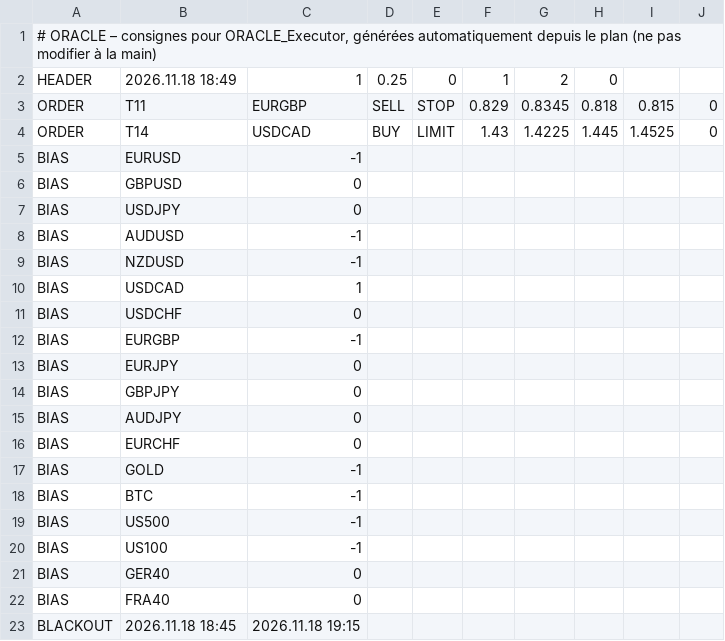
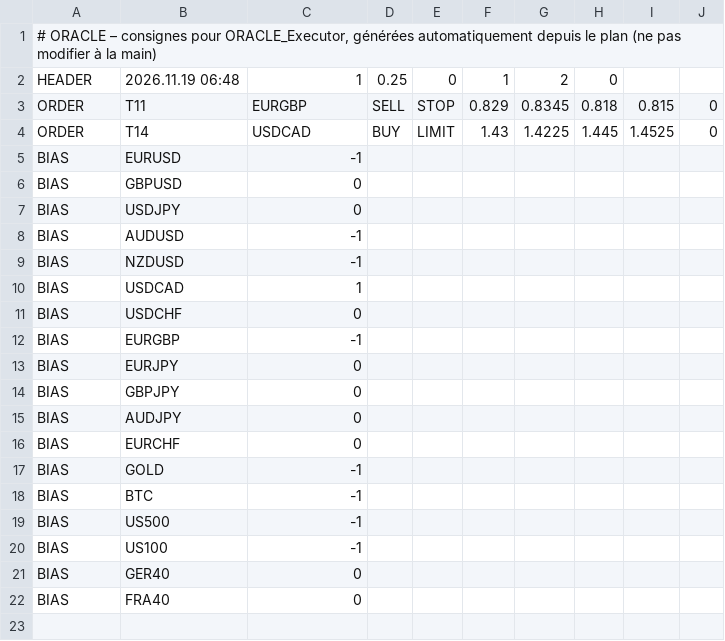
Before and after one commit to ayaohsa-max/oracle-signals, a CSV file: oracle_signals.csv, drawn as a sheet.

Commit message:
Consignes ORACLE 19/11 07:48

```diff
--- a/oracle_signals.csv
+++ b/oracle_signals.csv
@@ -1,3 +1,3 @@
 # ORACLE – consignes pour ORACLE_Executor, générées automatiquement depuis le plan (ne pas modifier à la main)
-HEADER;2026.11.18 18:49;1;0.25;0;1;2;0
+HEADER;2026.11.19 06:48;1;0.25;0;1;2;0
 ORDER;T11;EURGBP;SELL;STOP;0.829;0.8345;0.818;0.815;0
@@ -22,2 +22 @@ BIAS;GER40;0
 BIAS;FRA40;0
-BLACKOUT;2026.11.18 18:45;2026.11.18 19:15
```
